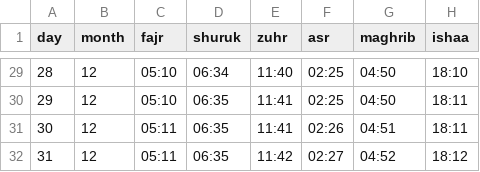
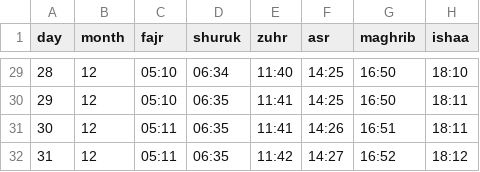
Before and after one commit to HaithamSweilem/mawaqit-aqsa, a CSV file: csv/salat-12.csv, drawn as a sheet; only a part is shown, gaps mark what is left out; the diff covers the shown part only.

```diff
--- a/csv/salat-12.csv
+++ b/csv/salat-12.csv
@@ -29,4 +29,4 @@ day,month,fajr,shuruk,zuhr,asr,maghrib,ishaa
-28,12,"05:10","06:34","11:40","02:25","04:50","18:10"
-29,12,"05:10","06:35","11:41","02:25","04:50","18:11"
-30,12,"05:11","06:35","11:41","02:26","04:51","18:11"
-31,12,"05:11","06:35","11:42","02:27","04:52","18:12"
+28,12,"05:10","06:34","11:40","14:25","16:50","18:10"
+29,12,"05:10","06:35","11:41","14:25","16:50","18:11"
+30,12,"05:11","06:35","11:41","14:26","16:51","18:11"
+31,12,"05:11","06:35","11:42","14:27","16:52","18:12"
```
Also changed, not shown: 54 edited cells elsewhere in this file, csv/salat-01.csv, csv/salat-08.csv.
